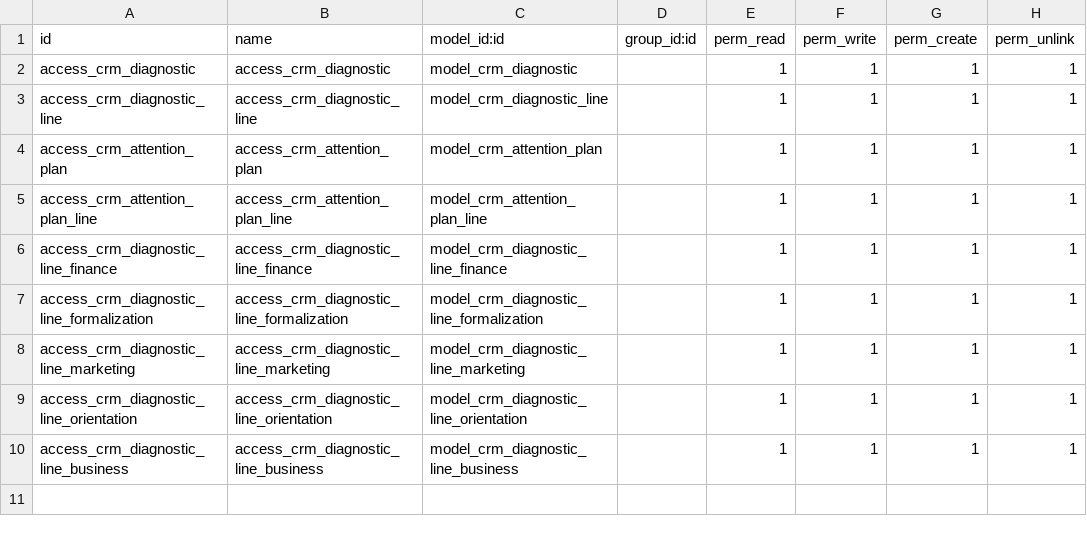
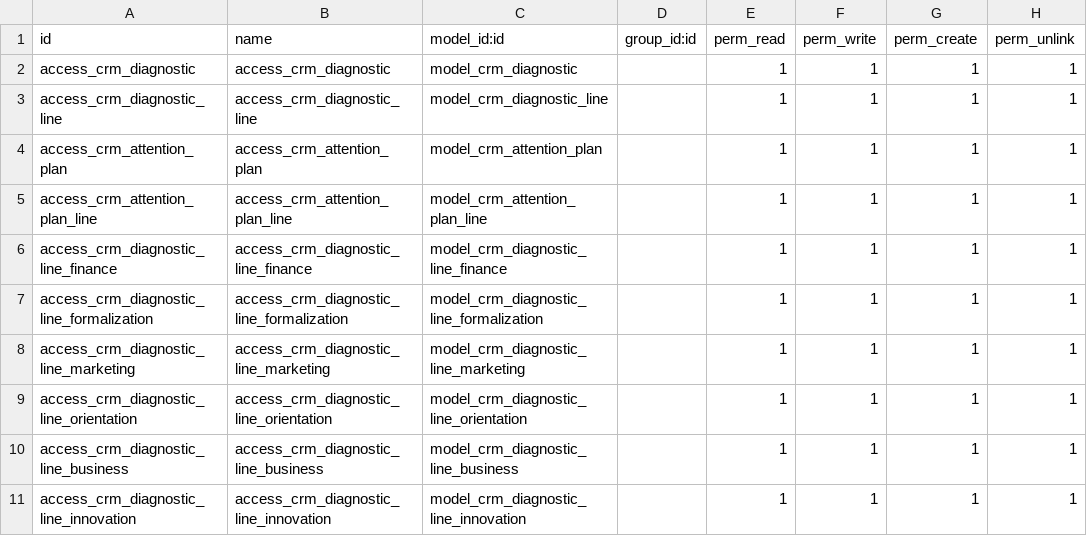
Before and after one commit to Consultoria-y-desarrollo-Quemari/diagnostico_odoo, a CSV file: crm_diagnostic/security/ir.model.access.csv, drawn as a sheet; the diff names each change by its address in the sheet, - before the commit and + after, or states it on an @@ line.

Commit message:
Se finaliza la actualización de sugerencias cambiando la forma de calcular los puntajes por área y modificación de funciones para crear las sugerencias por área en su modelo correspondiente

```diff
--- a/crm_diagnostic/security/ir.model.access.csv
+++ b/crm_diagnostic/security/ir.model.access.csv
+row 11: access_crm_diagnostic_line_innovation | access_crm_diagnostic_line_innovation | model_crm_diagnostic_line_innovation |  | 1 | 1 | 1 | 1
```
Also changed, not shown: 3 other files.
